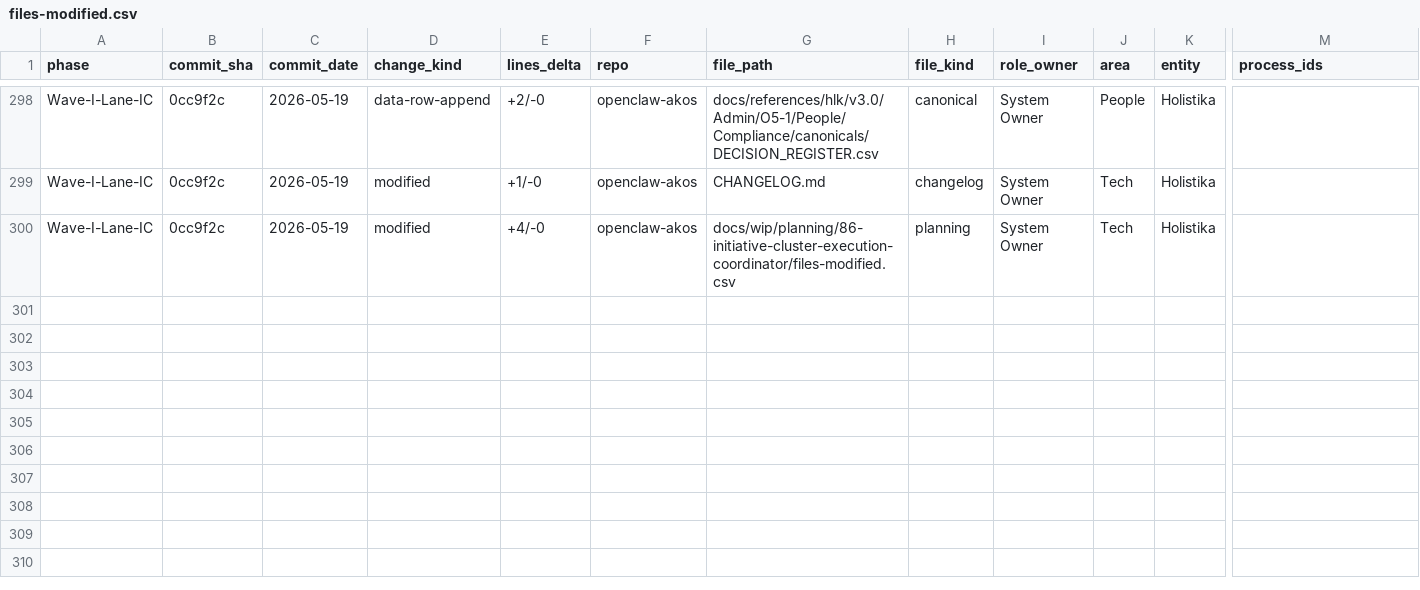
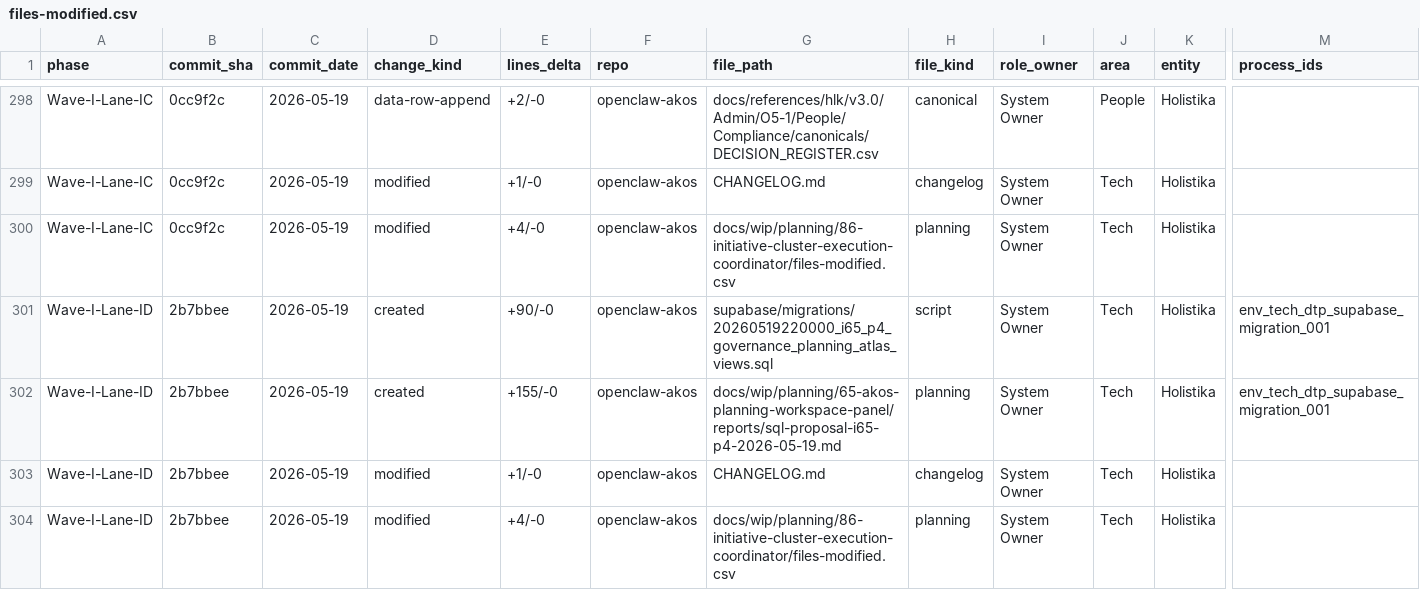
Before and after one commit to FraysaXII/openclaw-akos, a CSV file: docs/wip/planning/86-initiative-cluster-execution-coordinator/files-modified.csv, drawn as a sheet; only a part is shown, gaps mark what is left out; rows hold the shown columns only; the diff names each change by its address in the sheet, - before the commit and + after, or states it on an @@ line.

Commit message:
I86 Wave I Lane I-D.1: I65 P4 atlas+queue governance views
Mints two read-only governance views under the operator-SQL-gate workflow
(akos-holistika-operations.mdc) per inline-ratified sql-proposal-i65-p4:

- governance.planning_decisions_view joins compliance.decision_register_mirror
  with compliance.initiative_registry_mirror on initiating_initiative_id so
  every decision row carries its parent initiative metadata in one read.
- governance.planning_ops_view joins compliance.ops_register_mirror with the
  same initiative table on initiative_id so RICE-sorted ops actions surface
  initiative context client-side without N+1 fetches.

Both views inherit RLS from their underlying mirrors; no GRANT changes.
Reads still go through the existing service_role-and-cleared-operator
posture established in the I65 P1 governance.planning_workspace_view migration.

Powers Lane I-D.2 hlk-erp P4 routes (/planning/decisions Decision Atlas;
/planning/operations Ops Queue) per I65 master-roadmap §"P4 Atlas + Queue
+ Stream". Reports Stream (/planning/reports) does NOT need a view --
built client-side via GitHub Contents API in fetchPlanningReportsStream
(already shipped as part of Lane I-D.2 hlk-erp work).

AKOS stays SSOT; hlk-erp is read-projection per akos-mirror-template.mdc.
Lane I-D.2 hlk-erp UI implementation lands as a separate sibling-repo commit.
Lane I-D.3 closure (UAT report + I65 INITIATIVE_REGISTRY status flip +
D-IH-86-AQ closure decision + master-roadmap last_review bump) follows in
the next AKOS commit on this wave.

Files:
- supabase/migrations/20260519220000_i65_p4_governance_planning_atlas_views.sql (NEW)
- docs/wip/planning/65-akos-planning-workspace-panel/reports/sql-proposal-i65-p4-2026-05-19.md (NEW)
- CHANGELOG.md (Unreleased entry prepended)
- docs/wip/planning/86-initiative-cluster-execution-coordinator/files-modified.csv (4 Wave-I-Lane-ID rows appended)

```diff
--- a/docs/wip/planning/86-initiative-cluster-execution-coordinator/files-modified.csv
+++ b/docs/wip/planning/86-initiative-cluster-execution-coordinator/files-modified.csv
+row 301: Wave-I-Lane-ID | 2b7bbee | 2026-05-19 | created | +90/-0 | openclaw-akos | supabase/migrations/20260519220000_i65_p4_governance_planning_atlas_views.sql | script | System Owner | Tech | Holistika | env_tech_dtp_supabase_migration_001
+row 302: Wave-I-Lane-ID | 2b7bbee | 2026-05-19 | created | +155/-0 | openclaw-akos | docs/wip/planning/65-akos-planning-workspace-panel/reports/sql-proposal-i65-p4-2026-05-19.md | planning | System Owner | Tech | Holistika | env_tech_dtp_supabase_migration_001
+row 303: Wave-I-Lane-ID | 2b7bbee | 2026-05-19 | modified | +1/-0 | openclaw-akos | CHANGELOG.md | changelog | System Owner | Tech | Holistika
+row 304: Wave-I-Lane-ID | 2b7bbee | 2026-05-19 | modified | +4/-0 | openclaw-akos | docs/wip/planning/86-initiative-cluster-execution-coordinator/files-modified.csv | planning | System Owner | Tech | Holistika
```
Also changed, not shown: 3 other files.
